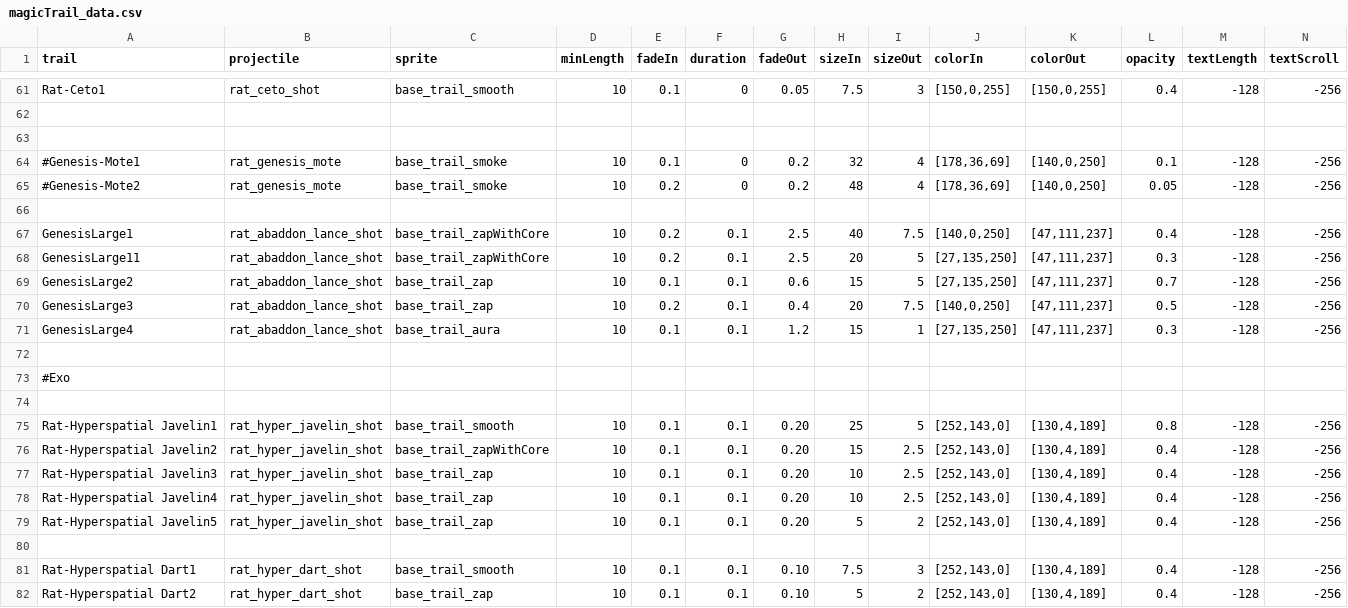
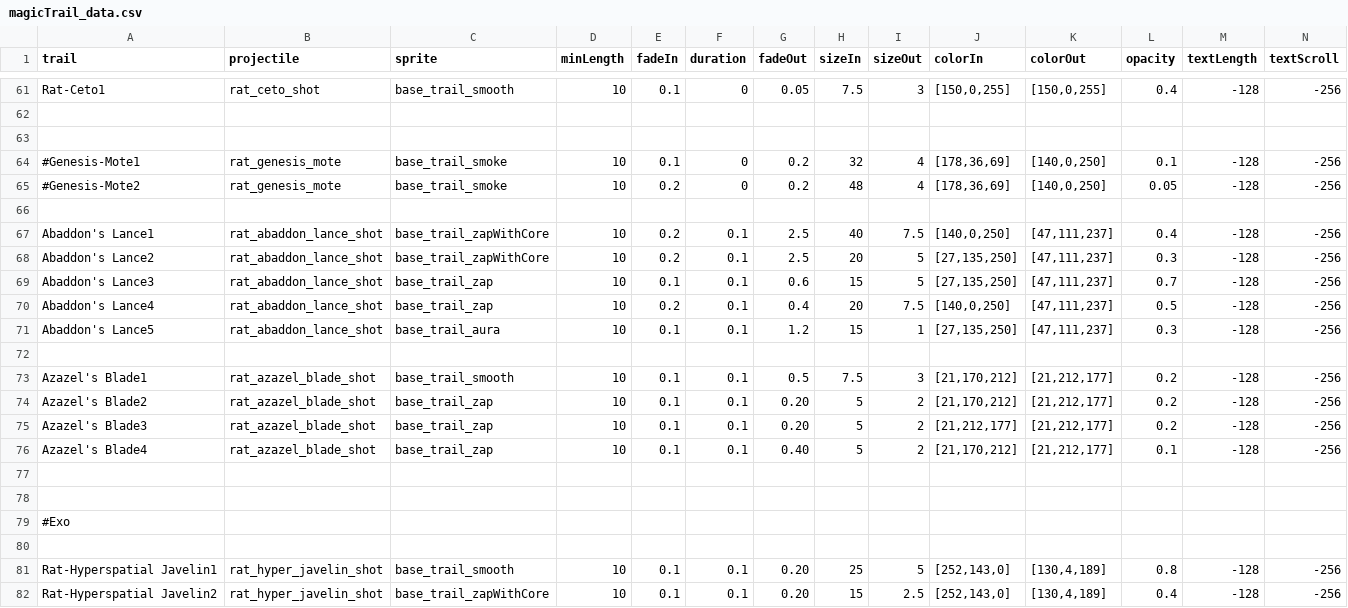
Before and after one commit to Lukas22041/Random-Assortment-of-Things, a CSV file: data/config/modFiles/magicTrail_data.csv, drawn as a sheet; only a part is shown, gaps mark what is left out; the shorter side is filled out with more unchanged rows; rows hold the shown columns only; the diff names each change by its address in the sheet, - before the commit and + after, or states it on an @@ line.

```diff
--- a/data/config/modFiles/magicTrail_data.csv
+++ b/data/config/modFiles/magicTrail_data.csv
-A67 (trail): GenesisLarge1
+A67 (trail): Abaddon's Lance1
-A68 (trail): GenesisLarge11
+A68 (trail): Abaddon's Lance2
-A69 (trail): GenesisLarge2
+A69 (trail): Abaddon's Lance3
-A70 (trail): GenesisLarge3
+A70 (trail): Abaddon's Lance4
-A71 (trail): GenesisLarge4
+A71 (trail): Abaddon's Lance5
+row 72: (empty)
+row 73: Azazel's Blade1 | rat_azazel_blade_shot | base_trail_smooth | 10 | 0.1 | 0.1 | 0.5 | 7.5 | 3 | [21,170,212] | [21,212,177] | 0.2 | -128 | -256
+row 74: Azazel's Blade2 | rat_azazel_blade_shot | base_trail_zap | 10 | 0.1 | 0.1 | 0.20 | 5 | 2 | [21,170,212] | [21,212,177] | 0.2 | -128 | -256
+row 75: Azazel's Blade3 | rat_azazel_blade_shot | base_trail_zap | 10 | 0.1 | 0.1 | 0.20 | 5 | 2 | [21,212,177] | [21,212,177] | 0.2 | -128 | -256
+row 76: Azazel's Blade4 | rat_azazel_blade_shot | base_trail_zap | 10 | 0.1 | 0.1 | 0.40 | 5 | 2 | [21,170,212] | [21,212,177] | 0.1 | -128 | -256
+row 77: (empty)
```
Also changed, not shown: data/strings/descriptions.csv, data/weapons/weapon_data.csv, 7 other files.
